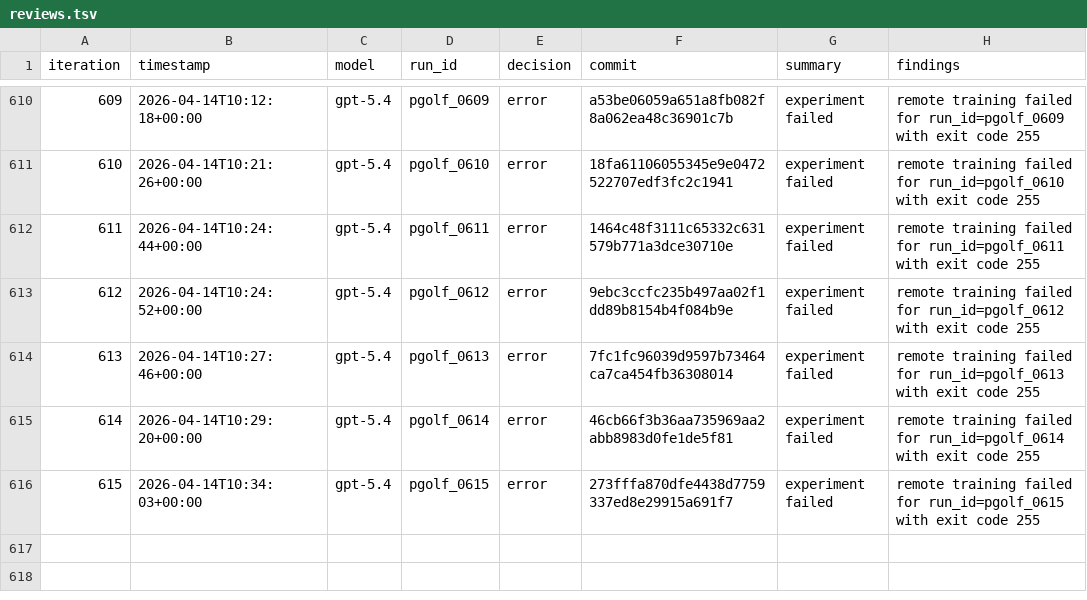
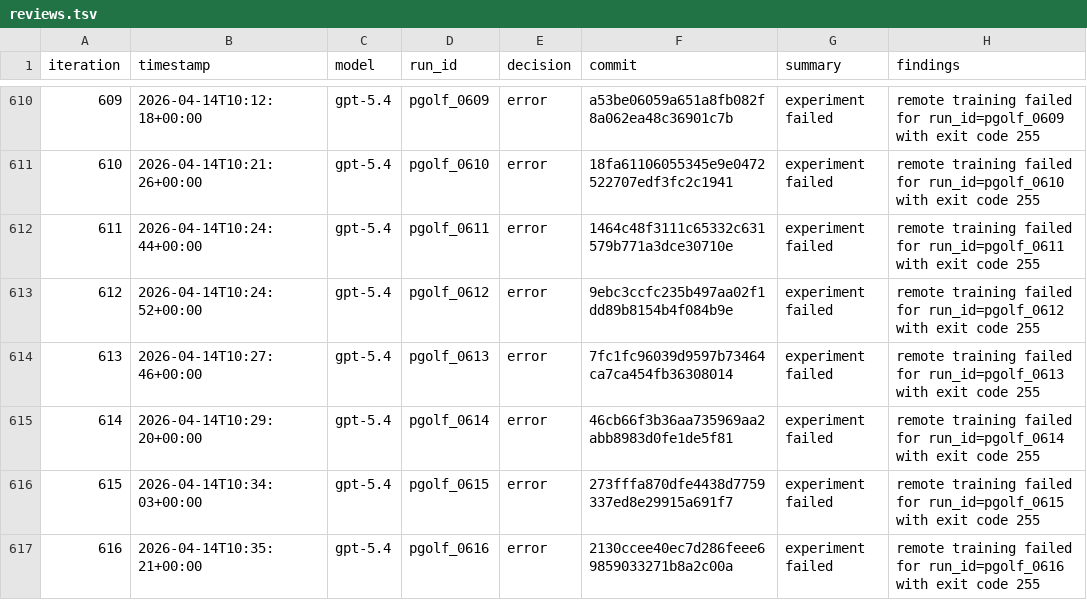
Before and after one commit to carlulsoe/parameter-golf, a TSV file: reviews.tsv, drawn as a sheet; only a part is shown, gaps mark what is left out; the diff names each change by its address in the sheet, - before the commit and + after, or states it on an @@ line.

Commit message:
chore(autoresearch): record error for pgolf_0616

```diff
--- a/reviews.tsv
+++ b/reviews.tsv
+row 617: 616 | 2026-04-14T10:35:21+00:00 | gpt-5.4 | pgolf_0616 | error | 2130ccee40ec7d286feee69859033271b8a2c00a | experiment failed | remote training failed for run_id=pgolf_0616 with exit code 255
```
Also changed, not shown: 1 other file.
